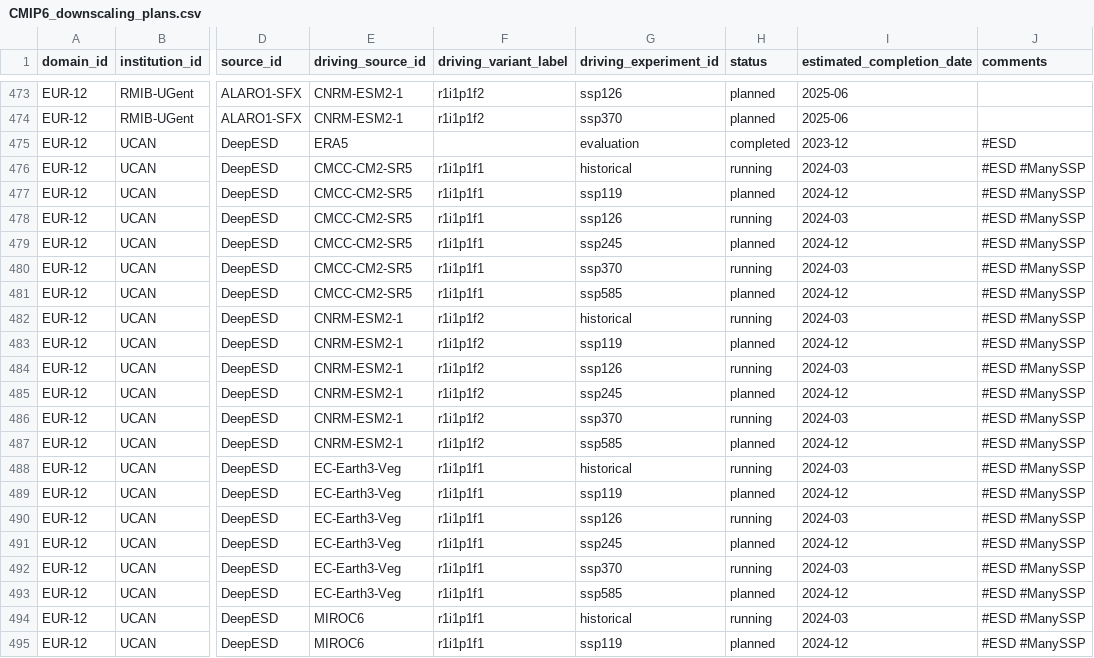
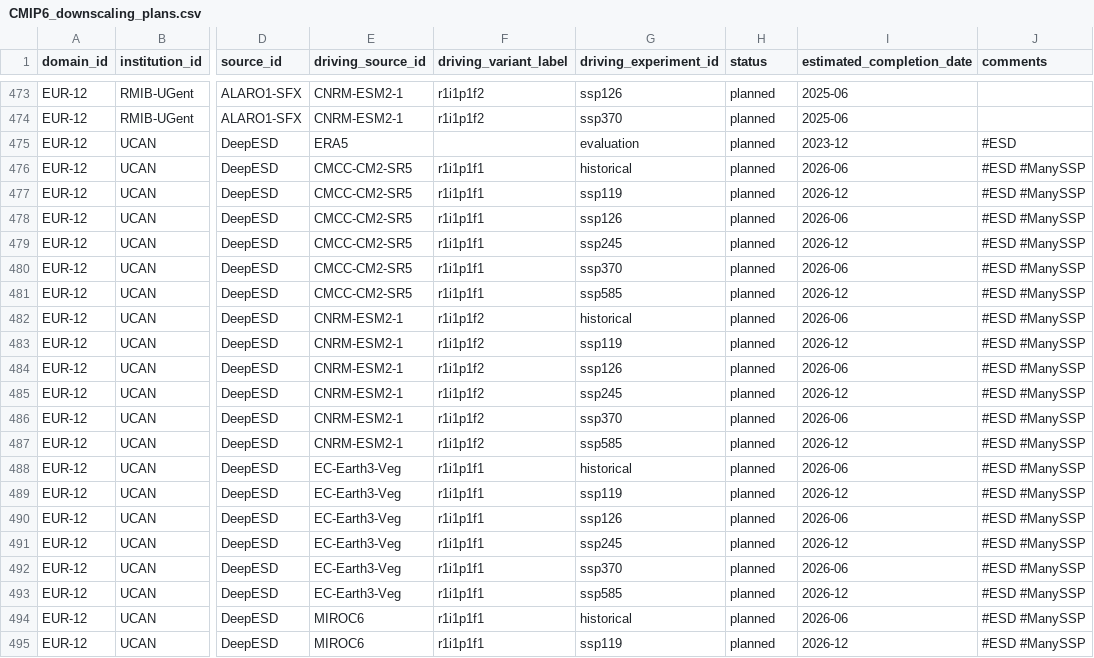
Before and after one commit to WCRP-CORDEX/simulation-status, a CSV file: CMIP6_downscaling_plans.csv, drawn as a sheet; only a part is shown, gaps mark what is left out; the diff covers the shown part only; the diff names each change by its address in the sheet, - before the commit and + after, or states it on an @@ line.

Commit message:
Update status CNRM and UCAN
See #106

UCAN DeepESD simulations are delayed, as the model is being further
developed.

```diff
--- a/CMIP6_downscaling_plans.csv
+++ b/CMIP6_downscaling_plans.csv
-H475 (status): completed
+H475 (status): planned
-H476 (status): running
+H476 (status): planned
-I476 (estimated_completion_date): 2024-03
+I476 (estimated_completion_date): 2026-06
-I477 (estimated_completion_date): 2024-12
+I477 (estimated_completion_date): 2026-12
-H478 (status): running
+H478 (status): planned
-I478 (estimated_completion_date): 2024-03
+I478 (estimated_completion_date): 2026-06
-I479 (estimated_completion_date): 2024-12
+I479 (estimated_completion_date): 2026-12
-H480 (status): running
+H480 (status): planned
-I480 (estimated_completion_date): 2024-03
+I480 (estimated_completion_date): 2026-06
-I481 (estimated_completion_date): 2024-12
+I481 (estimated_completion_date): 2026-12
-H482 (status): running
+H482 (status): planned
-I482 (estimated_completion_date): 2024-03
+I482 (estimated_completion_date): 2026-06
-I483 (estimated_completion_date): 2024-12
+I483 (estimated_completion_date): 2026-12
-H484 (status): running
+H484 (status): planned
-I484 (estimated_completion_date): 2024-03
+I484 (estimated_completion_date): 2026-06
-I485 (estimated_completion_date): 2024-12
+I485 (estimated_completion_date): 2026-12
-H486 (status): running
+H486 (status): planned
-I486 (estimated_completion_date): 2024-03
+I486 (estimated_completion_date): 2026-06
-I487 (estimated_completion_date): 2024-12
+I487 (estimated_completion_date): 2026-12
-H488 (status): running
+H488 (status): planned
-I488 (estimated_completion_date): 2024-03
+I488 (estimated_completion_date): 2026-06
-I489 (estimated_completion_date): 2024-12
+I489 (estimated_completion_date): 2026-12
-H490 (status): running
+H490 (status): planned
-I490 (estimated_completion_date): 2024-03
+I490 (estimated_completion_date): 2026-06
-I491 (estimated_completion_date): 2024-12
+I491 (estimated_completion_date): 2026-12
-H492 (status): running
+H492 (status): planned
-I492 (estimated_completion_date): 2024-03
+I492 (estimated_completion_date): 2026-06
-I493 (estimated_completion_date): 2024-12
+I493 (estimated_completion_date): 2026-12
-H494 (status): running
+H494 (status): planned
-I494 (estimated_completion_date): 2024-03
+I494 (estimated_completion_date): 2026-06
-I495 (estimated_completion_date): 2024-12
+I495 (estimated_completion_date): 2026-12
```
Also changed, not shown: 28 edited cells elsewhere in this file.
